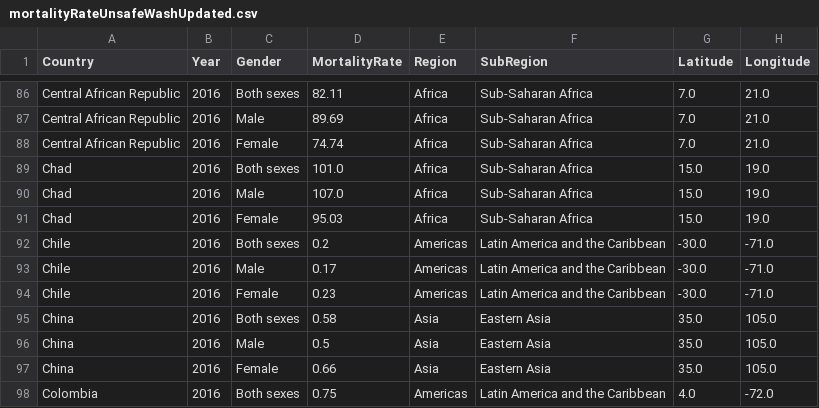
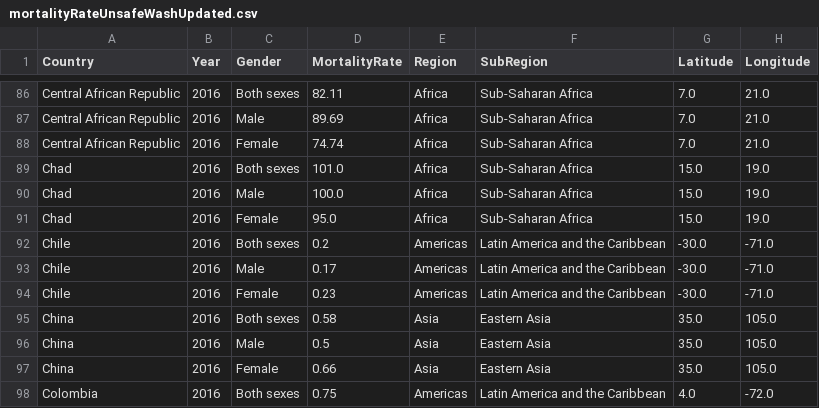
Before and after one commit to Kexin0422/FIT3179_S2_2022, a CSV file: Project_2/data/mortalityRateUnsafeWashUpdated.csv, drawn as a sheet; only a part is shown, gaps mark what is left out.

Commit message:
update project 2

```diff
--- a/Project_2/data/mortalityRateUnsafeWashUpdated.csv
+++ b/Project_2/data/mortalityRateUnsafeWashUpdated.csv
@@ -89,4 +89,4 @@ Central African Republic,2016,Female,74.74,Africa,Sub-Saharan Africa,7.0,21.0
 Chad,2016,Both sexes,101.0,Africa,Sub-Saharan Africa,15.0,19.0
-Chad,2016,Male,107.0,Africa,Sub-Saharan Africa,15.0,19.0
-Chad,2016,Female,95.03,Africa,Sub-Saharan Africa,15.0,19.0
+Chad,2016,Male,100.0,Africa,Sub-Saharan Africa,15.0,19.0
+Chad,2016,Female,95.0,Africa,Sub-Saharan Africa,15.0,19.0
 Chile,2016,Both sexes,0.2,Americas,Latin America and the Caribbean,-30.0,-71.0
```
Also changed, not shown: 5 other files.
